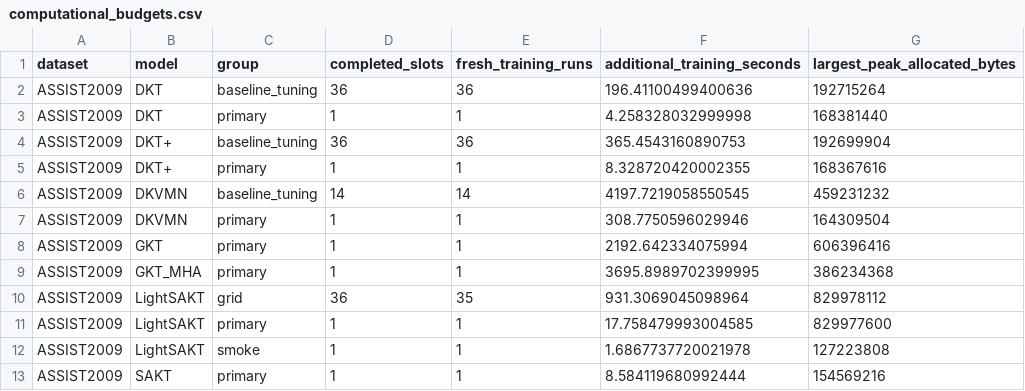
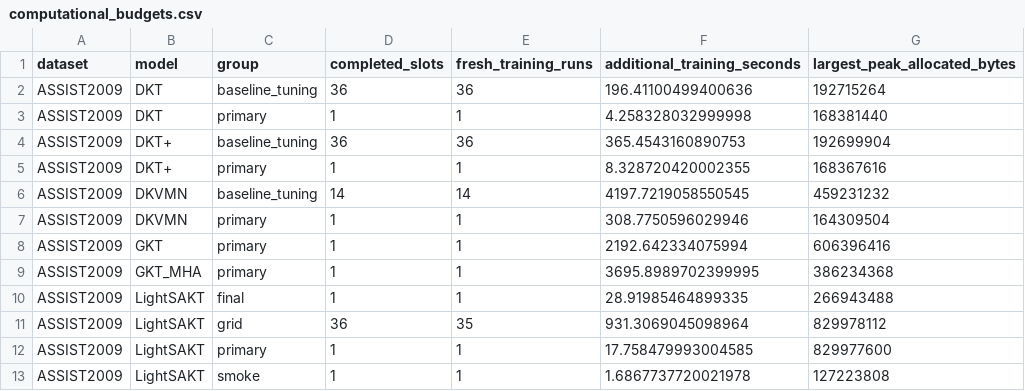
Before and after one commit to Tanishgupta28/LightSAKT2, a CSV file: results/tables/computational_budgets.csv, drawn as a sheet; only a part is shown; the shorter side is filled out with more unchanged rows.

```diff
--- a/results/tables/computational_budgets.csv
+++ b/results/tables/computational_budgets.csv
@@ -9,2 +9,3 @@ ASSIST2009,GKT,primary,1,1,2192.642334075994,606396416
 ASSIST2009,GKT_MHA,primary,1,1,3695.8989702399995,386234368
+ASSIST2009,LightSAKT,final,1,1,28.91985464899335,266943488
 ASSIST2009,LightSAKT,grid,36,35,931.3069045098964,829978112
```
Also changed, not shown: results/tables/all_verified_runs.csv, 34 other files.
